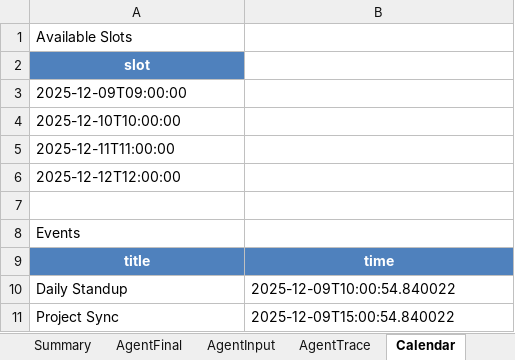
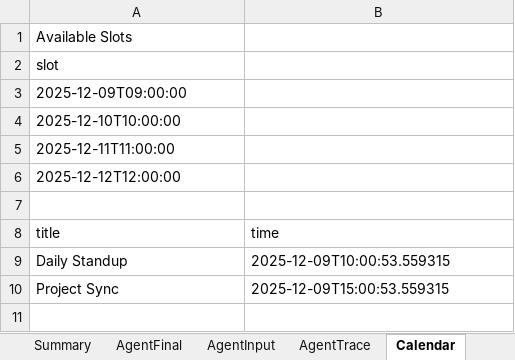
Before and after one commit to Intern-11111/langgraph-email-assistant, an Excel workbook: data/agent_outputs.xlsx, sheet Calendar, drawn as a sheet; values as stored, in another font and other column widths than the file's, no borders; removed rows and columns are numbered as before the commit, all else as after; the diff names each change by its address in the sheet, - before the commit and + after, or states it on an @@ line.

```diff
--- a/data/agent_outputs.xlsx (sheet Calendar)
+++ b/data/agent_outputs.xlsx (sheet Calendar)
@@ A2 fill: #4F81BD → none, bold: on → off, text colour: #FFFFFF → black, alignment: center → left @@
-row 8: Events
@@ A8:B8 fill: #4F81BD → none, bold: on → off, text colour: #FFFFFF → black, alignment: center → left @@
-B9 (time): 2025-12-09T10:00:54.840022
+B9 (time): 2025-12-09T10:00:53.559315
-B10 (time): 2025-12-09T15:00:54.840022
+B10 (time): 2025-12-09T15:00:53.559315
```
Also changed, not shown: sheet AgentTrace, sheet Summary, sheet AgentFinal, sheet AgentInput, sheet Contact, 3 other files.
